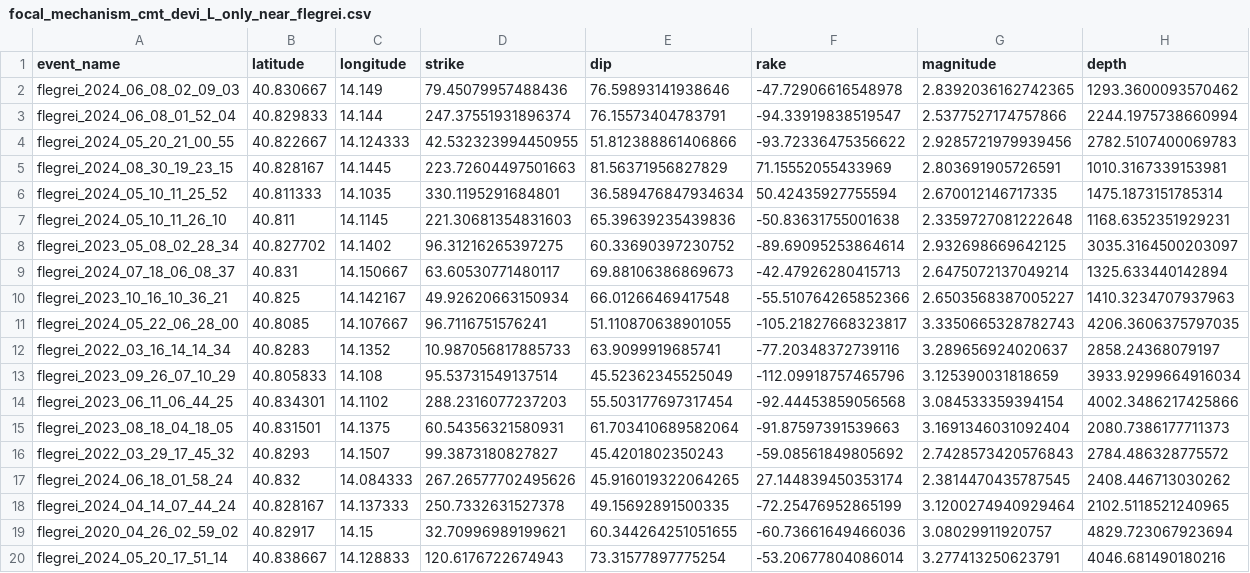
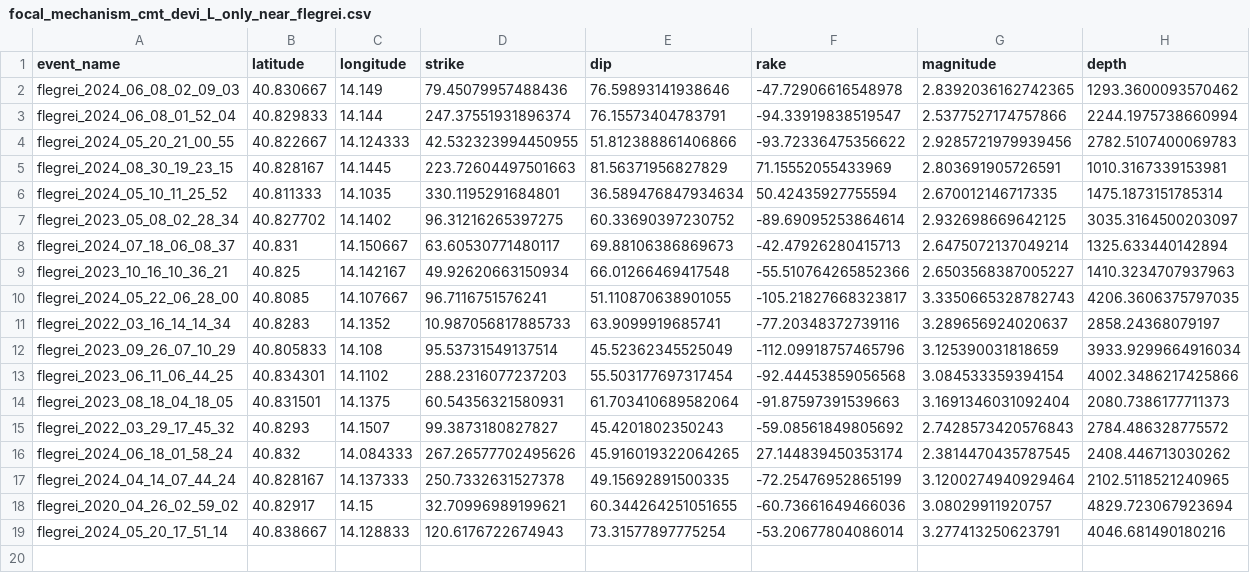
Before and after one commit to giacomorapagnani/CAMPI_FLEGREI_moment_tensor, a CSV file: codes/plot_map/focal_mechanism_cmt_devi_L_only_near_flegrei.csv, drawn as a sheet.

```diff
--- a/codes/plot_map/focal_mechanism_cmt_devi_L_only_near_flegrei.csv
+++ b/codes/plot_map/focal_mechanism_cmt_devi_L_only_near_flegrei.csv
@@ -6,3 +6,2 @@ flegrei_2024_08_30_19_23_15,40.828167,14.1445,223.72604497501663,81.563719568278
 flegrei_2024_05_10_11_25_52,40.811333,14.1035,330.1195291684801,36.589476847934634,50.42435927755594,2.670012146717335,1475.1873151785314
-flegrei_2024_05_10_11_26_10,40.811,14.1145,221.30681354831603,65.39639235439836,-50.83631755001638,2.3359727081222648,1168.6352351929231
 flegrei_2023_05_08_02_28_34,40.827702,14.1402,96.31216265397275,60.33690397230752,-89.69095253864614,2.932698669642125,3035.3164500203097
```
Also changed, not shown: codes/plot_map/focal_mechanism_cmt_devi_M_flegrei.csv, 7 other files.
